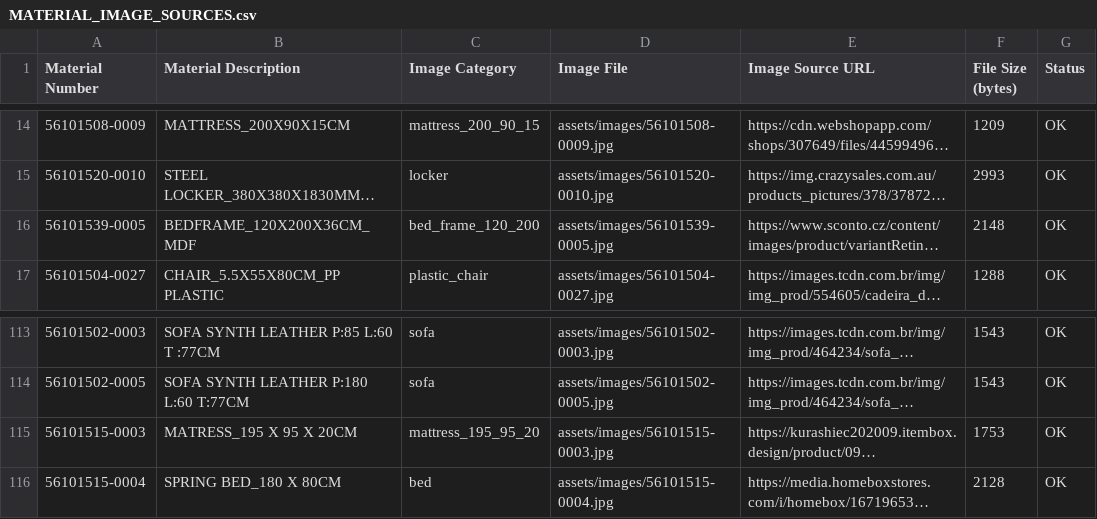
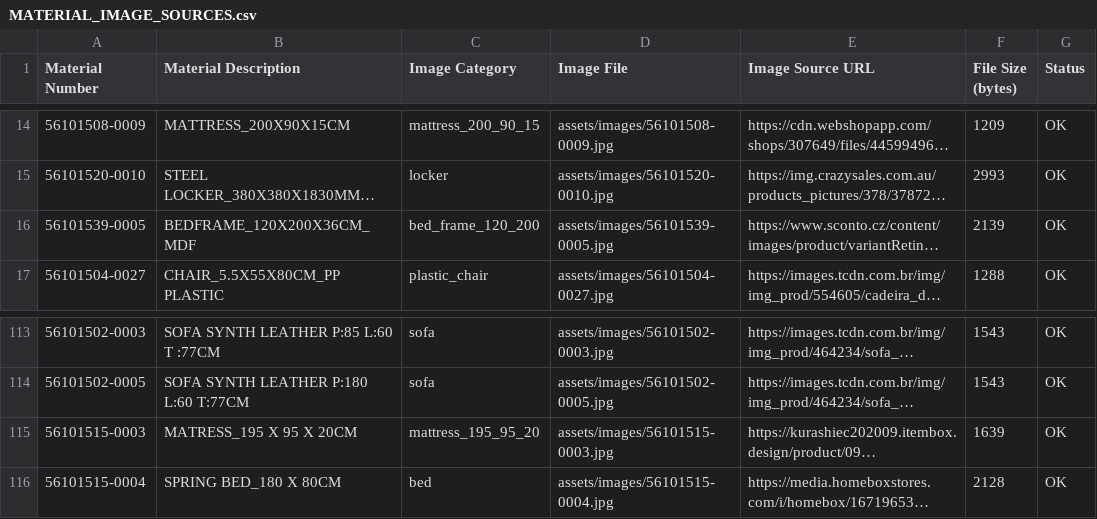
Before and after one commit to edoorenaldy/Mdmadaro.github.io, a CSV file: assets/images/MATERIAL_IMAGE_SOURCES.csv, drawn as a sheet; only a part is shown, gaps mark what is left out; long unchanged cells end in …; the diff names each change by its address in the sheet, - before the commit and + after, or states it on an @@ line.

```diff
--- a/assets/images/MATERIAL_IMAGE_SOURCES.csv
+++ b/assets/images/MATERIAL_IMAGE_SOURCES.csv
-F16 (File Size (bytes)): 2148
+F16 (File Size (bytes)): 2139
-F115 (File Size (bytes)): 1753
+F115 (File Size (bytes)): 1639
```
Also changed, not shown: 2 other files.
